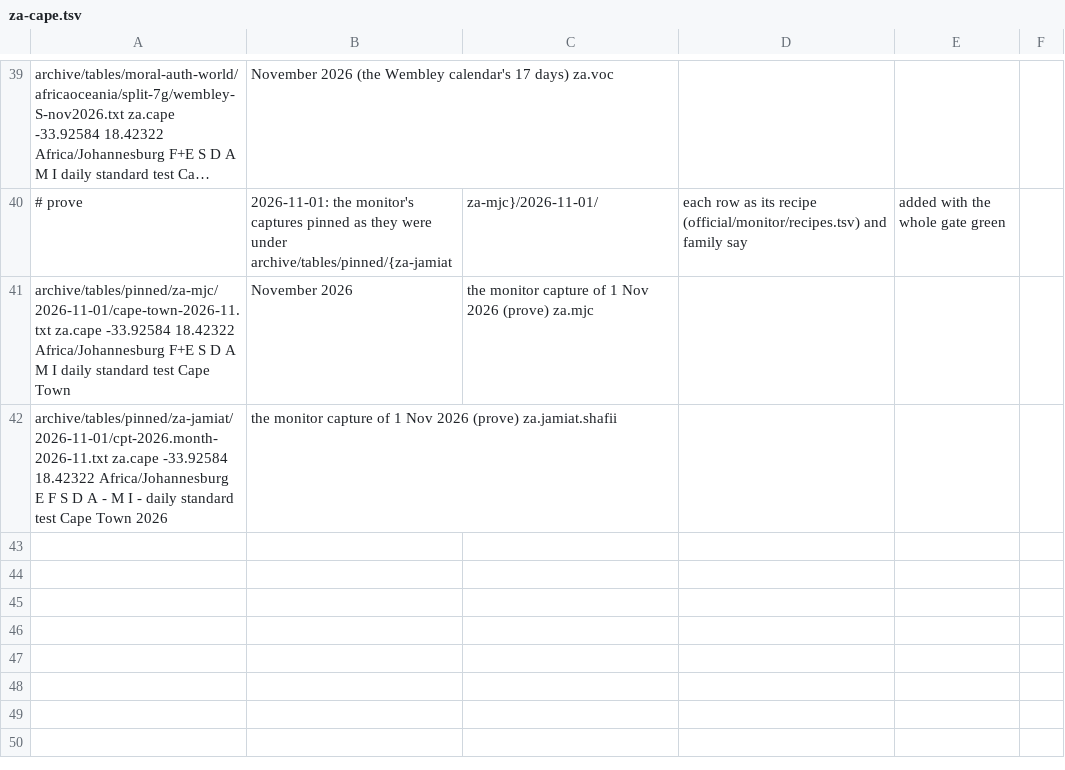
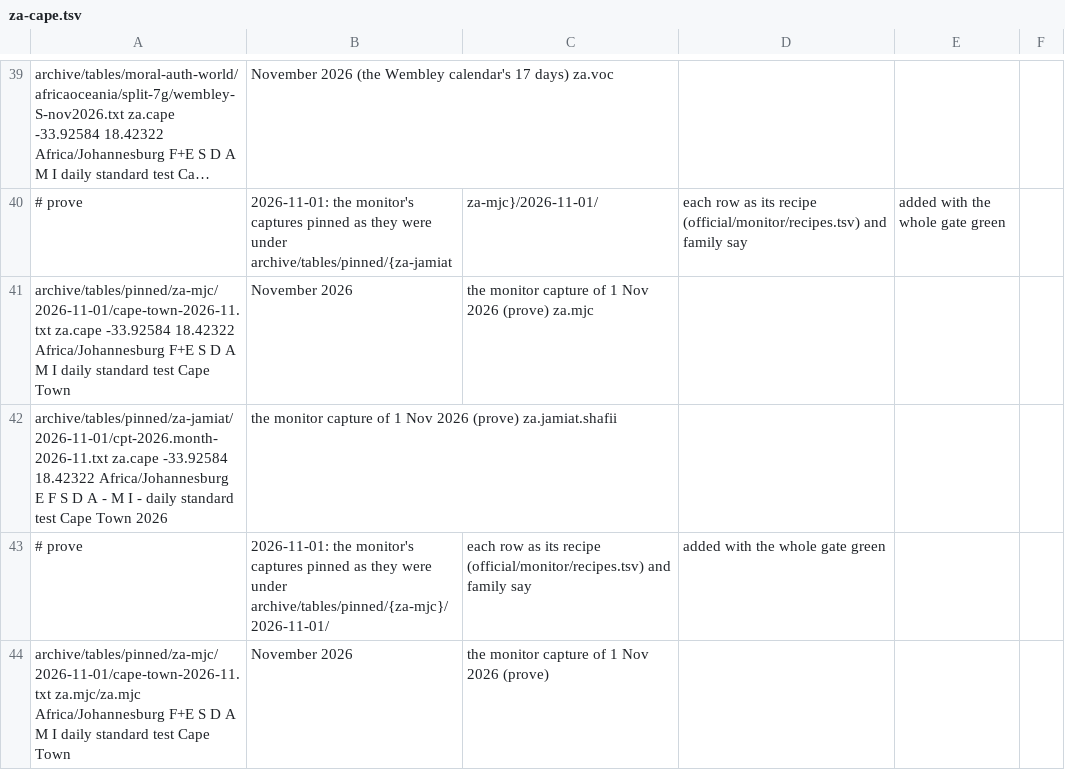
Before and after one commit to MohamedAbulgasem/Taqwa, a TSV file: tools/timetables/official/gate/za-cape.tsv, drawn as a sheet; only a part is shown, gaps mark what is left out; long unchanged cells end in ….

Commit message:
South Africa: the MJC's Asr is the model's own, with no early margin, so it is never before the MJC's printed Asr in November or, on October and November's trend, December (ruling R161)
prove of 1 Nov 2026 left za.mjc's own November row out: at −60 s its Standard Asr was a minute before the MJC's on 15 and 30 November. The MJC's Asr moves later against the exact one by about 1.0 s a day through October and November; projected forward, 0 s with the Conventions' 5 s covers the trend through 31 December 2026. za.mjc's Asr is up to 2 min after the MJC's (limit 3); za.cape keeps its worst (1 min, its limit). MjcAsrTest holds every day of the pinned November at or after the MJC's printed Asr, with no printed time (R69); the gate adds the MJC's own November row. Follow-up: refit on the December capture (~1 Dec) and patch before 1 January 2027 if January needs more.

```diff
--- a/tools/timetables/official/gate/za-cape.tsv
+++ b/tools/timetables/official/gate/za-cape.tsv
@@ -42 +42,3 @@ archive/tables/pinned/za-mjc/2026-11-01/cape-town-2026-11.txt	za.cape	-33.92584
 archive/tables/pinned/za-jamiat/2026-11-01/cpt-2026.month-2026-11.txt	za.cape	-33.92584	18.42322	Africa/Johannesburg	E F S D A - M I -	daily	standard	test	Cape Town 2026, the monitor capture of 1 Nov 2026 (prove)	za.jamiat.shafii
+# prove, 2026-11-01: the monitor's captures pinned as they were under archive/tables/pinned/{za-mjc}/2026-11-01/, each row as its recipe (official/monitor/recipes.tsv) and family say, added with the whole gate green
+archive/tables/pinned/za-mjc/2026-11-01/cape-town-2026-11.txt	za.mjc/za.mjc			Africa/Johannesburg	F+E S D A M I	daily	standard	test	Cape Town, November 2026, the monitor capture of 1 Nov 2026 (prove)
```
Also changed, not shown: 7 other files.
